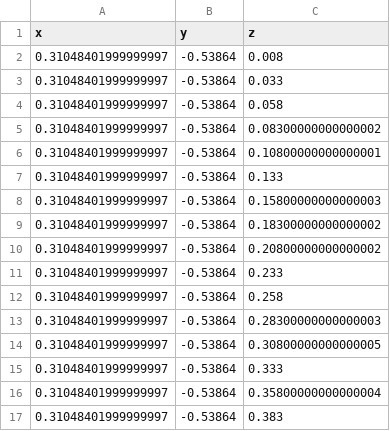
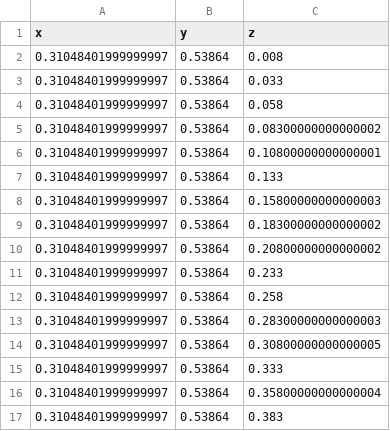
Before and after one commit to ckyeo94/Ballast_Optimization_GA_Parallel, a CSV file: optimized_ballast_placements.csv, drawn as a sheet.

```diff
--- a/optimized_ballast_placements.csv
+++ b/optimized_ballast_placements.csv
@@ -1,17 +1,17 @@
 x,y,z
-0.31048401999999997,-0.53864,0.008
-0.31048401999999997,-0.53864,0.033
-0.31048401999999997,-0.53864,0.058
-0.31048401999999997,-0.53864,0.08300000000000002
-0.31048401999999997,-0.53864,0.10800000000000001
-0.31048401999999997,-0.53864,0.133
-0.31048401999999997,-0.53864,0.15800000000000003
-0.31048401999999997,-0.53864,0.18300000000000002
-0.31048401999999997,-0.53864,0.20800000000000002
-0.31048401999999997,-0.53864,0.233
-0.31048401999999997,-0.53864,0.258
-0.31048401999999997,-0.53864,0.28300000000000003
-0.31048401999999997,-0.53864,0.30800000000000005
-0.31048401999999997,-0.53864,0.333
-0.31048401999999997,-0.53864,0.35800000000000004
-0.31048401999999997,-0.53864,0.383
+0.31048401999999997,0.53864,0.008
+0.31048401999999997,0.53864,0.033
+0.31048401999999997,0.53864,0.058
+0.31048401999999997,0.53864,0.08300000000000002
+0.31048401999999997,0.53864,0.10800000000000001
+0.31048401999999997,0.53864,0.133
+0.31048401999999997,0.53864,0.15800000000000003
+0.31048401999999997,0.53864,0.18300000000000002
+0.31048401999999997,0.53864,0.20800000000000002
+0.31048401999999997,0.53864,0.233
+0.31048401999999997,0.53864,0.258
+0.31048401999999997,0.53864,0.28300000000000003
+0.31048401999999997,0.53864,0.30800000000000005
+0.31048401999999997,0.53864,0.333
+0.31048401999999997,0.53864,0.35800000000000004
+0.31048401999999997,0.53864,0.383
```
Also changed, not shown: 2 other files.
